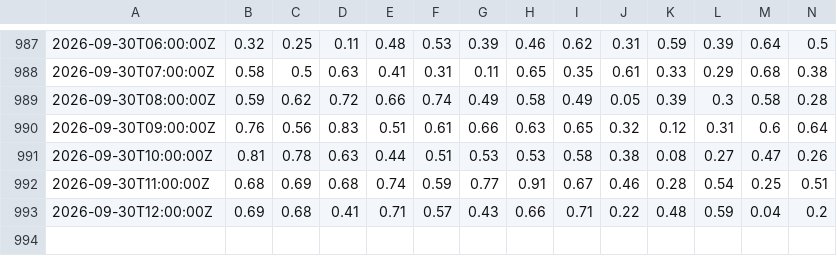
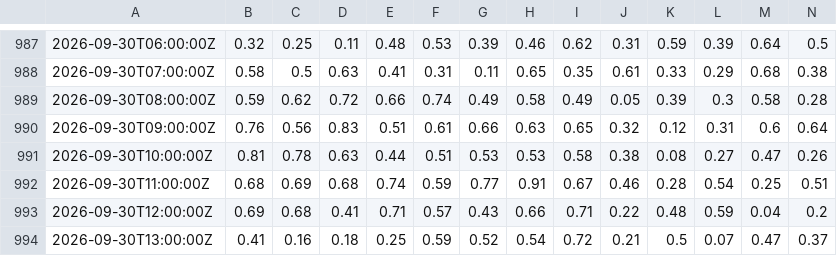
Before and after one commit to ptrrdrck/nado-waves, a CSV file: data/spectra/46232/r2.csv, drawn as a sheet; only a part is shown, gaps mark what is left out; rows hold the shown columns only; the diff names each change by its address in the sheet, - before the commit and + after, or states it on an @@ line.

```diff
--- a/data/spectra/46232/r2.csv
+++ b/data/spectra/46232/r2.csv
+row 994: 2026-09-30T13:00:00Z | 0.41 | 0.16 | 0.18 | 0.25 | 0.59 | 0.52 | 0.54 | 0.72 | 0.21 | 0.5 | 0.07 | 0.47 | 0.37
```
Also changed, not shown: data/spectra/46232/a2.csv, data/spectra/46232/r1.csv, 1 other file.
